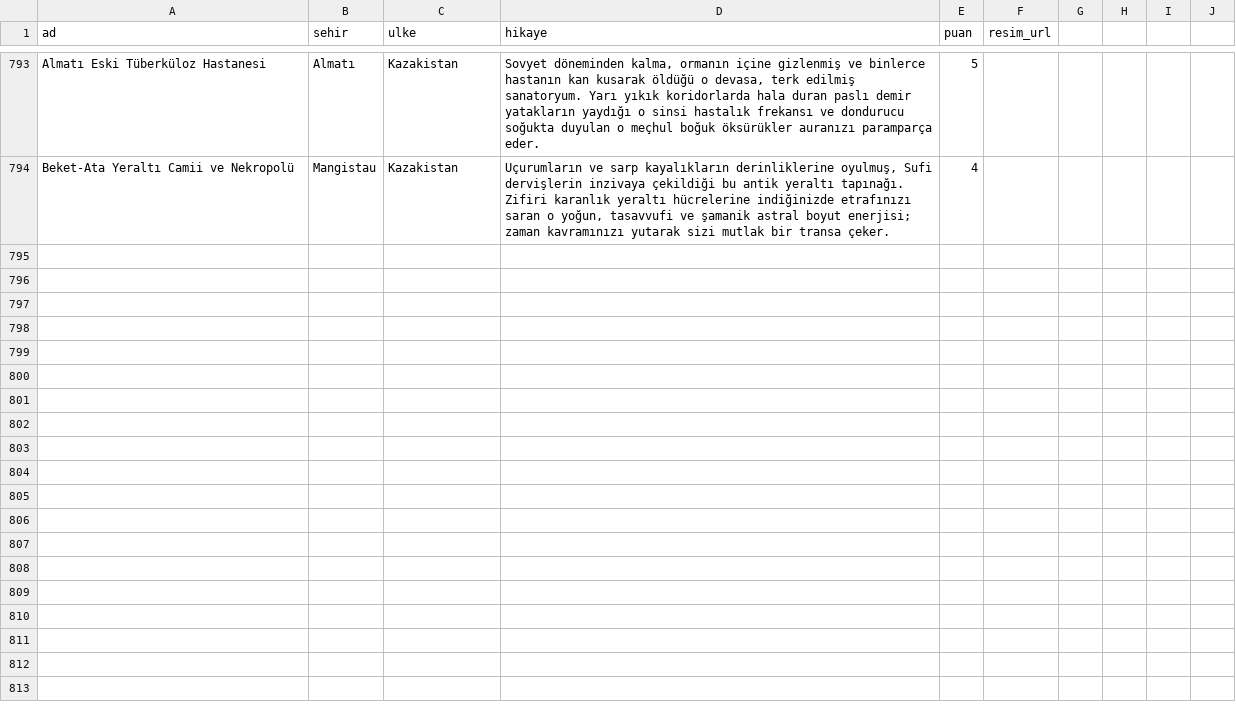
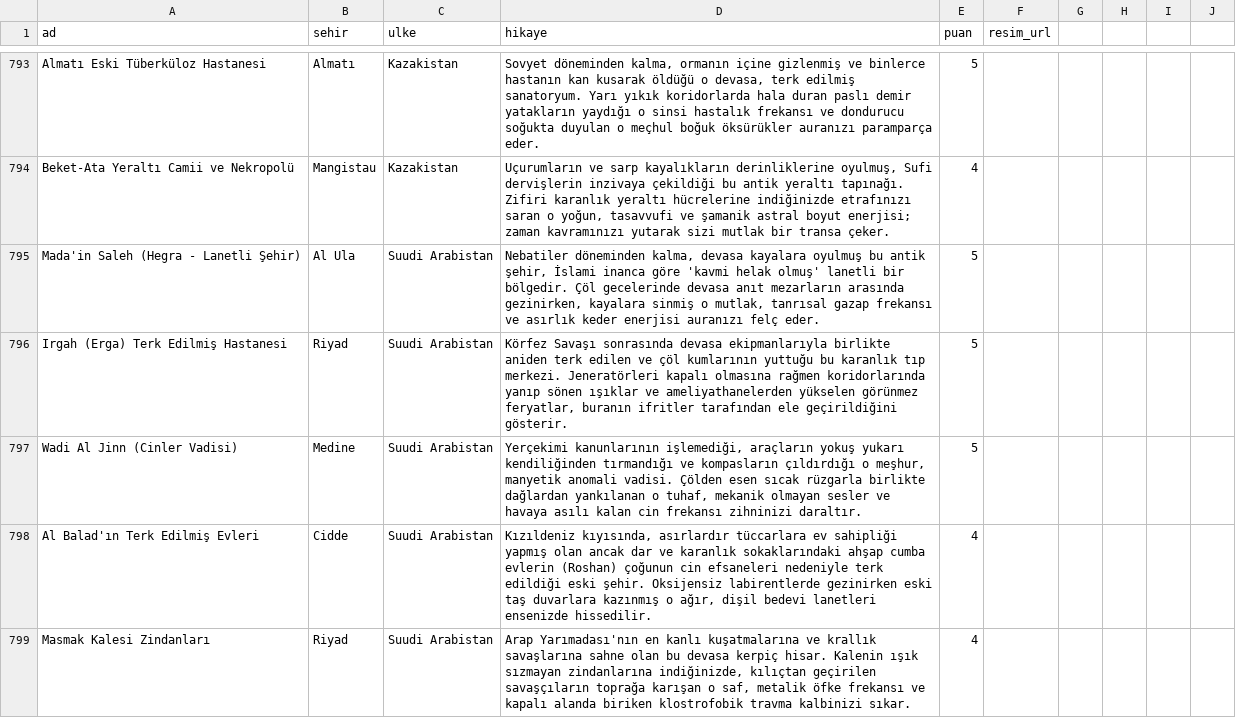
Before and after one commit to Tabirly/lanetli-yerler, a CSV file: perili_mekanlar.csv, drawn as a sheet; only a part is shown, gaps mark what is left out; the diff covers the shown part only.

```diff
--- a/perili_mekanlar.csv
+++ b/perili_mekanlar.csv
@@ -794 +794,6 @@ Almatı Eski Tüberküloz Hastanesi,Almatı,Kazakistan,"Sovyet döneminden kalma
 Beket-Ata Yeraltı Camii ve Nekropolü,Mangistau,Kazakistan,"Uçurumların ve sarp kayalıkların derinliklerine oyulmuş, Sufi dervişlerin inzivaya çekildiği bu antik yeraltı tapınağı. Zifiri karanlık yeraltı hücrelerine indiğinizde etrafınızı saran o yoğun, tasavvufi ve şamanik astral boyut enerjisi; zaman kavramınızı yutarak sizi mutlak bir transa çeker.",4,
+Mada'in Saleh (Hegra - Lanetli Şehir),Al Ula,Suudi Arabistan,"Nebatiler döneminden kalma, devasa kayalara oyulmuş bu antik şehir, İslami inanca göre 'kavmi helak olmuş' lanetli bir bölgedir. Çöl gecelerinde devasa anıt mezarların arasında gezinirken, kayalara sinmiş o mutlak, tanrısal gazap frekansı ve asırlık keder enerjisi auranızı felç eder.",5,
+Irgah (Erga) Terk Edilmiş Hastanesi,Riyad,Suudi Arabistan,"Körfez Savaşı sonrasında devasa ekipmanlarıyla birlikte aniden terk edilen ve çöl kumlarının yuttuğu bu karanlık tıp merkezi. Jeneratörleri kapalı olmasına rağmen koridorlarında yanıp sönen ışıklar ve ameliyathanelerden yükselen görünmez feryatlar, buranın ifritler tarafından ele geçirildiğini gösterir.",5,
+Wadi Al Jinn (Cinler Vadisi),Medine,Suudi Arabistan,"Yerçekimi kanunlarının işlemediği, araçların yokuş yukarı kendiliğinden tırmandığı ve kompasların çıldırdığı o meşhur, manyetik anomali vadisi. Çölden esen sıcak rüzgarla birlikte dağlardan yankılanan o tuhaf, mekanik olmayan sesler ve havaya asılı kalan cin frekansı zihninizi daraltır.",5,
+Al Balad'ın Terk Edilmiş Evleri,Cidde,Suudi Arabistan,"Kızıldeniz kıyısında, asırlardır tüccarlara ev sahipliği yapmış olan ancak dar ve karanlık sokaklarındaki ahşap cumba evlerin (Roshan) çoğunun cin efsaneleri nedeniyle terk edildiği eski şehir. Oksijensiz labirentlerde gezinirken eski taş duvarlara kazınmış o ağır, dişil bedevi lanetleri ensenizde hissedilir.",4,
+Masmak Kalesi Zindanları,Riyad,Suudi Arabistan,"Arap Yarımadası'nın en kanlı kuşatmalarına ve krallık savaşlarına sahne olan bu devasa kerpiç hisar. Kalenin ışık sızmayan zindanlarına indiğinizde, kılıçtan geçirilen savaşçıların toprağa karışan o saf, metalik öfke frekansı ve kapalı alanda biriken klostrofobik travma kalbinizi sıkar.",4,
```
Also changed, not shown: 5 added rows elsewhere in this file, 1 other file.
